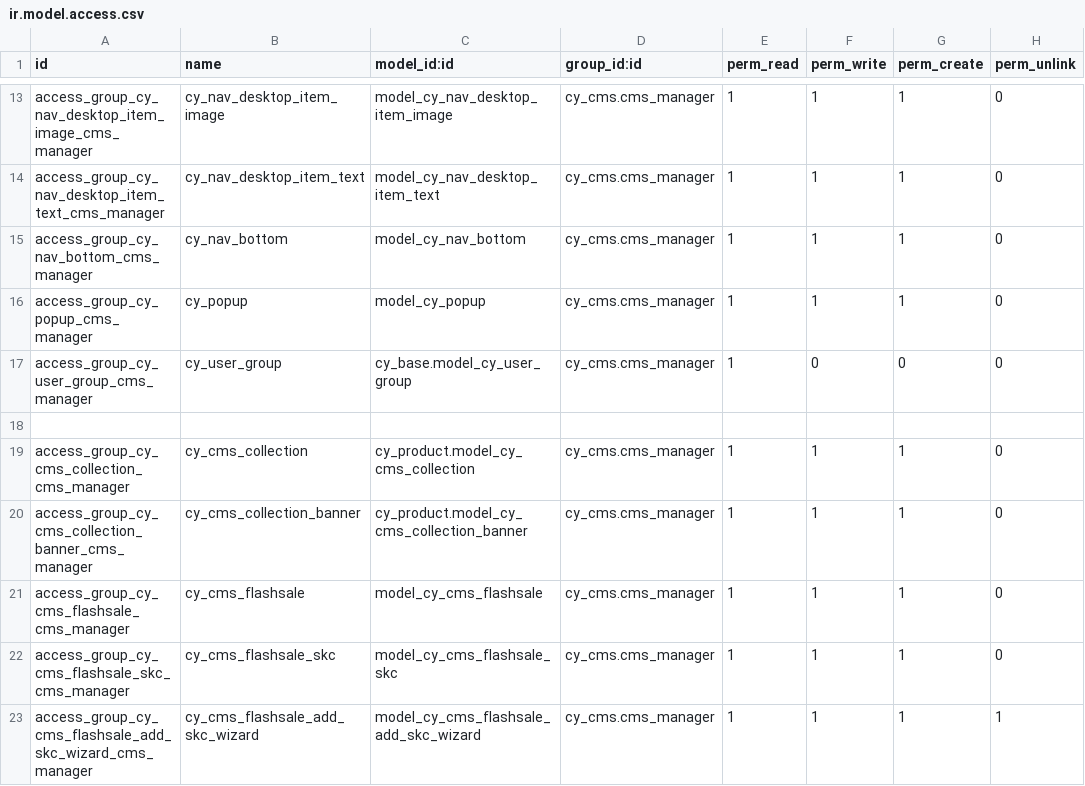
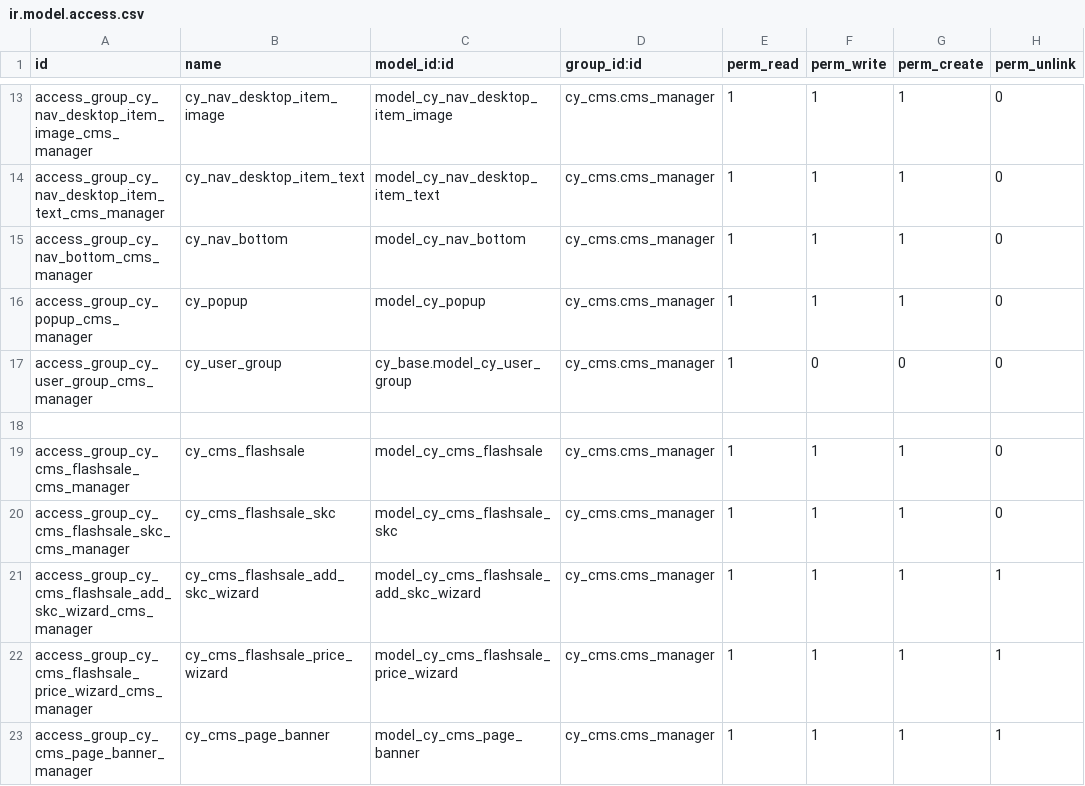
Before and after one commit to chuanmoon/admin, a CSV file: addons/cy_cms/security/ir.model.access.csv, drawn as a sheet; only a part is shown, gaps mark what is left out; the shorter side is filled out with more unchanged rows; the diff names each change by its address in the sheet, - before the commit and + after, or states it on an @@ line.

```diff
--- a/addons/cy_cms/security/ir.model.access.csv
+++ b/addons/cy_cms/security/ir.model.access.csv
-row 19: access_group_cy_cms_collection_cms_manager | cy_cms_collection | cy_product.model_cy_cms_collection | cy_cms.cms_manager | 1 | 1 | 1 | 0
-row 20: access_group_cy_cms_collection_banner_cms_manager | cy_cms_collection_banner | cy_product.model_cy_cms_collection_banner | cy_cms.cms_manager | 1 | 1 | 1 | 0
```
Also changed, not shown: addons/cy_product/security/ir.model.access.csv, 16 other files.
